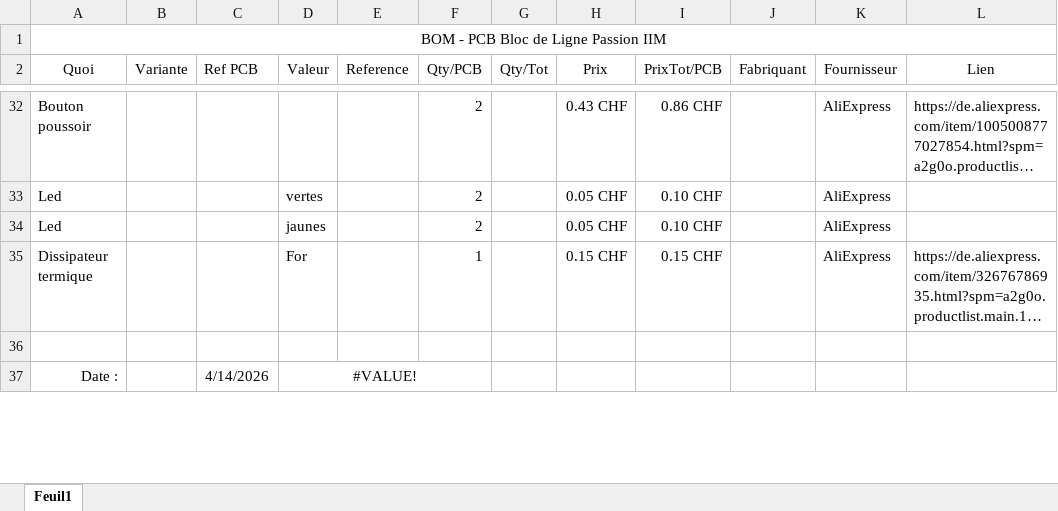
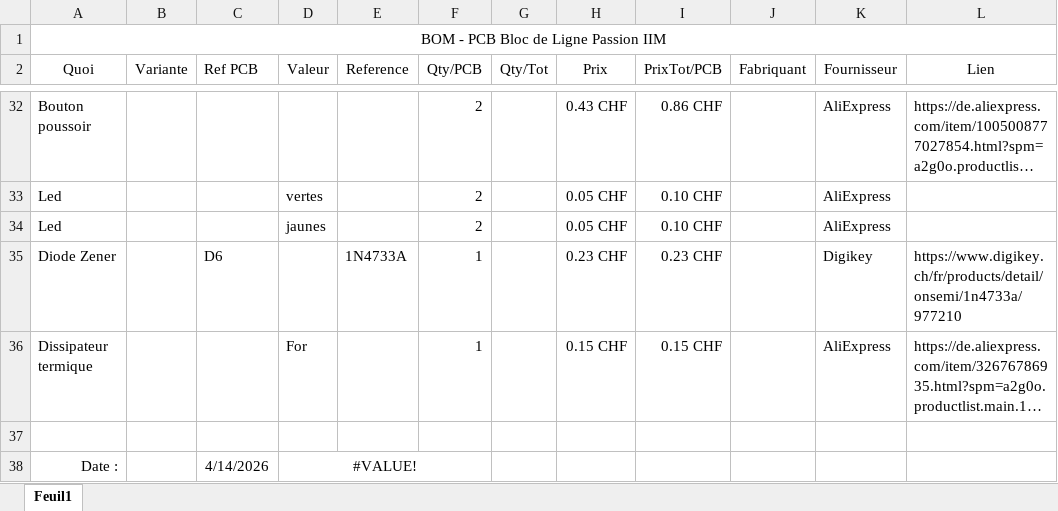
Before and after one commit to HackHype/AlimLigne_PassionIIm, an Excel workbook: BOM_LignePassionIIm.xlsx, sheet Feuil1, drawn as a sheet; only a part is shown, gaps mark what is left out; long unchanged cells end in …; values as stored, in another font and other column widths than the file's, no borders; table styles not drawn; the diff names each change by its address in the sheet, - before the commit and + after, or states it on an @@ line.

```diff
--- a/BOM_LignePassionIIm.xlsx (sheet Feuil1)
+++ b/BOM_LignePassionIIm.xlsx (sheet Feuil1)
+row 35: Diode Zener |  | D6 |  | 1N4733A | 1 |  | 0.23 CHF | 0.23 CHF |  | Digikey | https://www.digikey.ch/fr/products/detail/onsemi/1n4733a/977210
```
Also changed, not shown: 4 other files.
